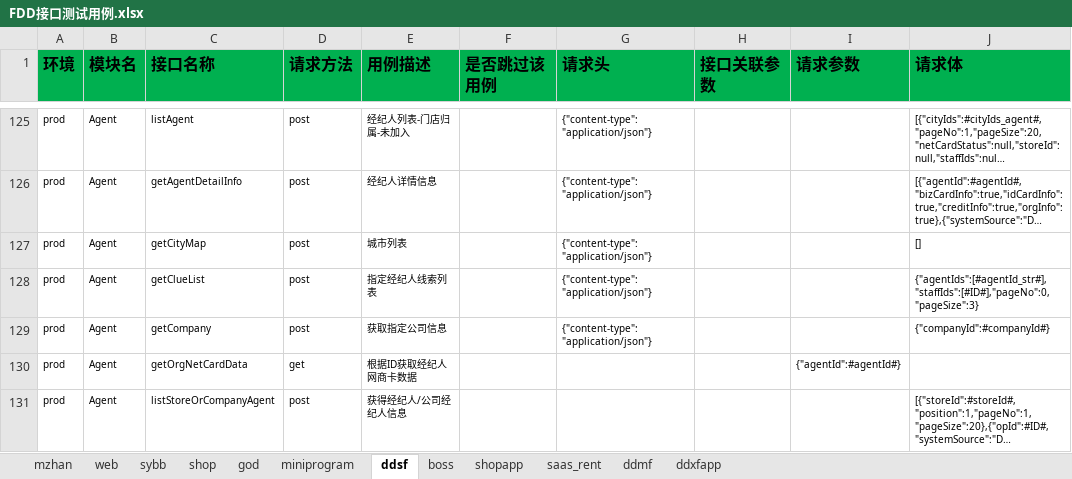
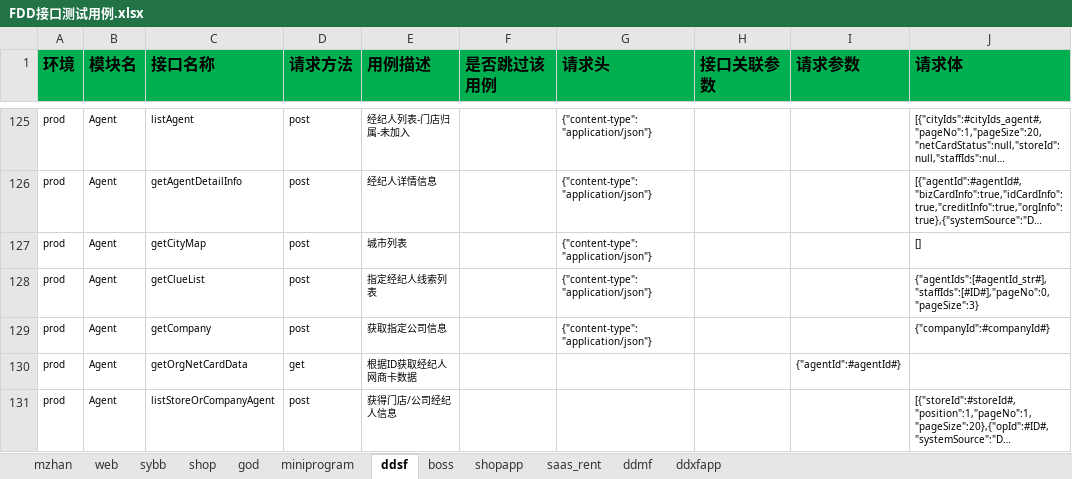
Before and after one commit to zhangdalao/Online-Inspection-New, an Excel workbook: data/FDD接口测试用例.xlsx, sheet ddsf, drawn as a sheet; only a part is shown, gaps mark what is left out; long unchanged cells end in …; values as stored, in another font and other column widths than the file's, no borders; the diff names each change by its address in the sheet, - before the commit and + after, or states it on an @@ line.

```diff
--- a/data/FDD接口测试用例.xlsx (sheet ddsf)
+++ b/data/FDD接口测试用例.xlsx (sheet ddsf)
-E131 (用例描述): 获得经纪人/公司经纪人信息
+E131 (用例描述): 获得门店/公司经纪人信息
```
Also changed, not shown: 5 other files.
